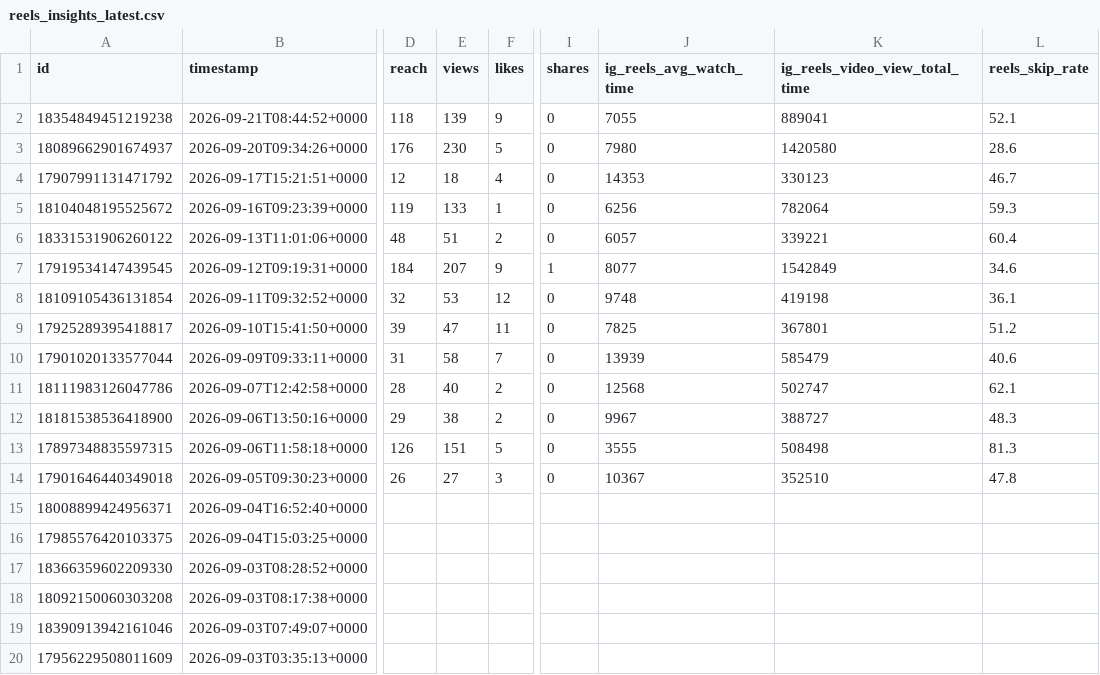
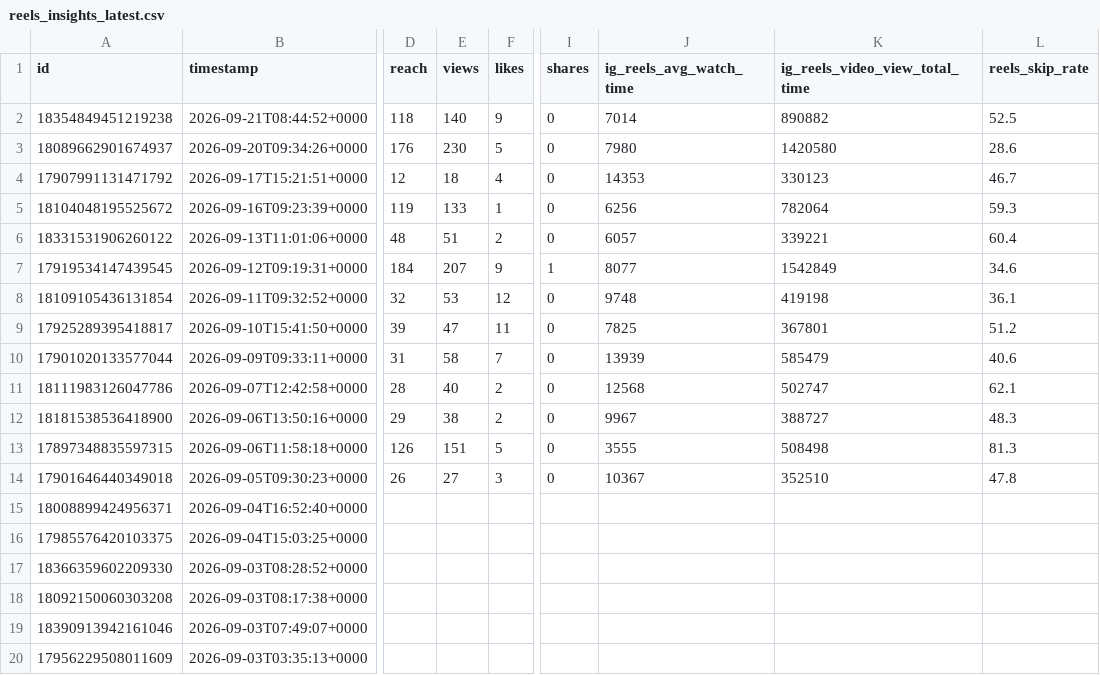
Before and after one commit to Igoranik/yorkie-insights-automation, a CSV file: data/reels_insights_latest.csv, drawn as a sheet; only a part is shown, gaps mark what is left out; the diff names each change by its address in the sheet, - before the commit and + after, or states it on an @@ line.

```diff
--- a/data/reels_insights_latest.csv
+++ b/data/reels_insights_latest.csv
-E2 (views): 139
+E2 (views): 140
-J2 (ig_reels_avg_watch_time): 7055
+J2 (ig_reels_avg_watch_time): 7014
-K2 (ig_reels_video_view_total_time): 889041
+K2 (ig_reels_video_view_total_time): 890882
-L2 (reels_skip_rate): 52.1
+L2 (reels_skip_rate): 52.5
```
Also changed, not shown: 3 other files.
